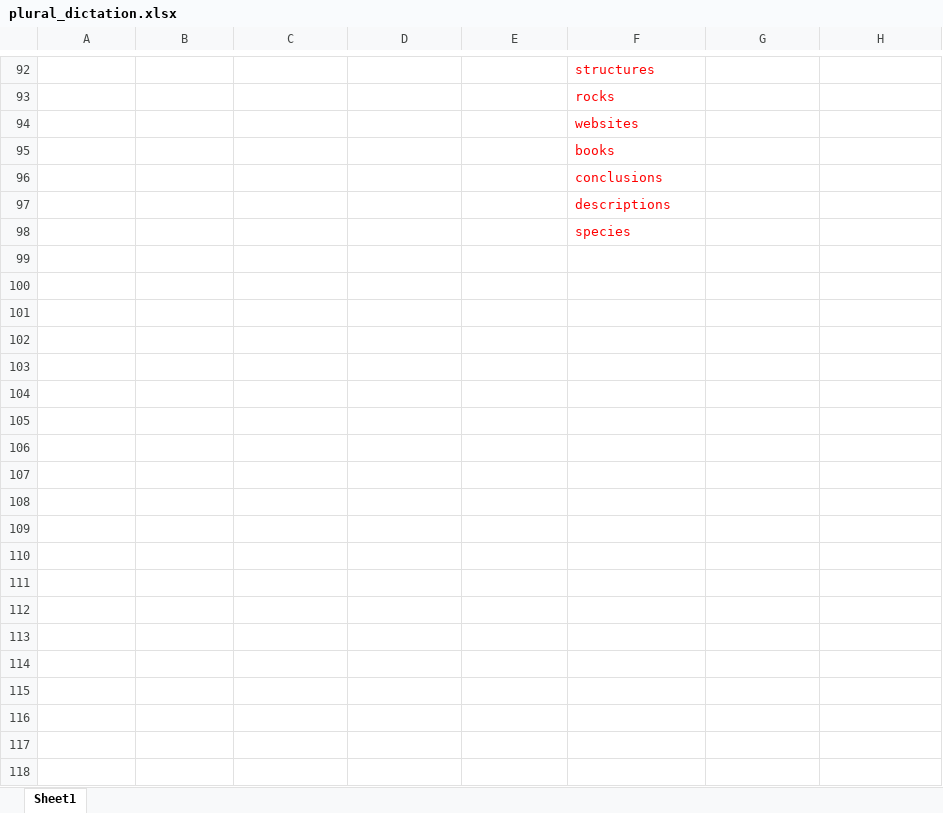
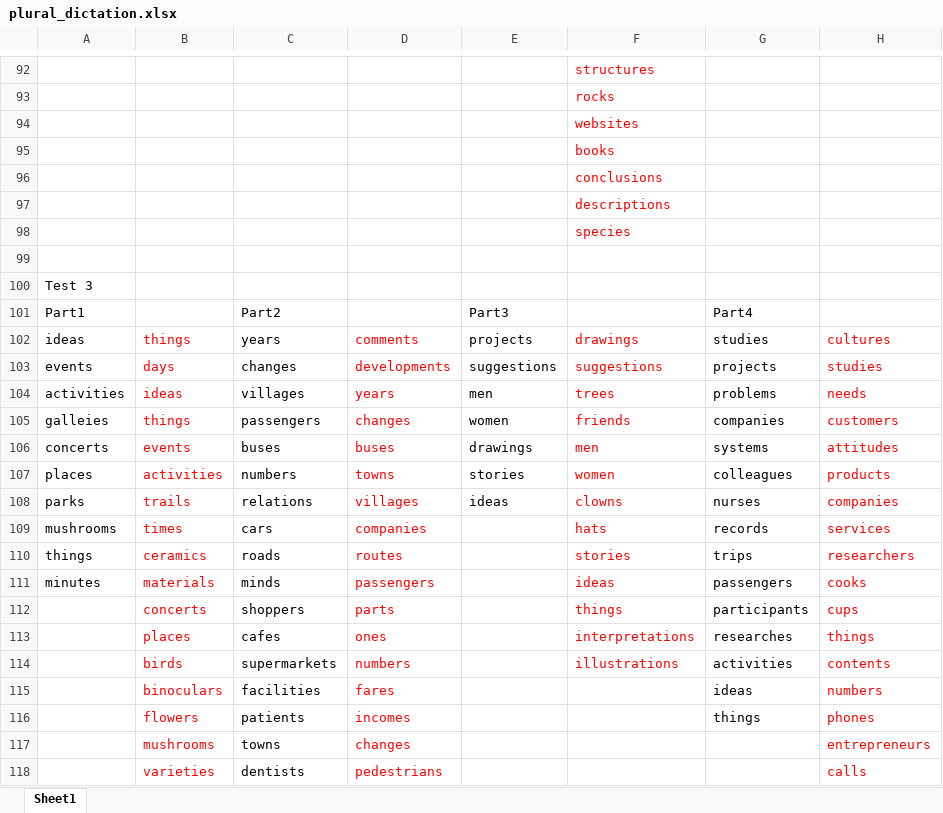
Before and after one commit to Liuhongzhi2018/LearningforIELTS, an Excel workbook: plural_dictation.xlsx, sheet Sheet1, drawn as a sheet; only a part is shown, gaps mark what is left out; values as stored, in another font and other column widths than the file's, no borders; the diff covers the shown part only; the diff names each change by its address in the sheet, - before the commit and + after, or states it on an @@ line.

```diff
--- a/plural_dictation.xlsx (sheet Sheet1)
+++ b/plural_dictation.xlsx (sheet Sheet1)
+row 99: (empty)
+row 100: Test 3
+row 101: Part1 |  | Part2 |  | Part3 |  | Part4
+row 102: ideas | things | years | comments | projects | drawings | studies | cultures
+row 103: events | days | changes | developments | suggestions | suggestions | projects | studies
+row 104: activities | ideas | villages | years | men | trees | problems | needs
+row 105: galleies | things | passengers | changes | women | friends | companies | customers
+row 106: concerts | events | buses | buses | drawings | men | systems | attitudes
+row 107: places | activities | numbers | towns | stories | women | colleagues | products
+row 108: parks | trails | relations | villages | ideas | clowns | nurses | companies
+row 109: mushrooms | times | cars | companies |  | hats | records | services
+row 110: things | ceramics | roads | routes |  | stories | trips | researchers
+row 111: minutes | materials | minds | passengers |  | ideas | passengers | cooks
+row 112:  | concerts | shoppers | parts |  | things | participants | cups
+row 113:  | places | cafes | ones |  | interpretations | researches | things
+row 114:  | birds | supermarkets | numbers |  | illustrations | activities | contents
+row 115:  | binoculars | facilities | fares |  |  | ideas | numbers
+row 116:  | flowers | patients | incomes |  |  | things | phones
+row 117:  | mushrooms | towns | changes |  |  |  | entrepreneurs
+row 118:  | varieties | dentists | pedestrians |  |  |  | calls
```
Also changed, not shown: 31 added rows and 2 edited cells elsewhere in this sheet, WangLu-C5.xlsx, 7 other files.
